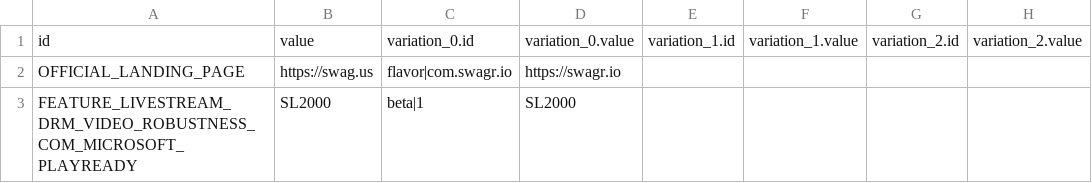
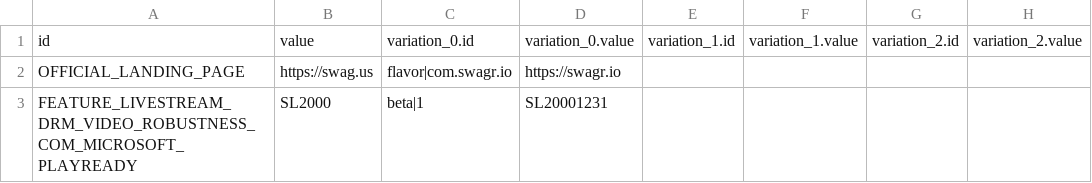
Before and after one commit to zhang699/csv-repo, a CSV file: test.csv, drawn as a sheet.

Commit message:
Update test.csv
try

```diff
--- a/test.csv
+++ b/test.csv
@@ -2,2 +2,2 @@ id,value,variation_0.id,variation_0.value,variation_1.id,variation_1.value,varia
 OFFICIAL_LANDING_PAGE,https://swag.us,flavor|com.swagr.io,https://swagr.io
-FEATURE_LIVESTREAM_DRM_VIDEO_ROBUSTNESS_COM_MICROSOFT_PLAYREADY,SL2000,beta|1,SL2000
+FEATURE_LIVESTREAM_DRM_VIDEO_ROBUSTNESS_COM_MICROSOFT_PLAYREADY,SL2000,beta|1,SL20001231
```
